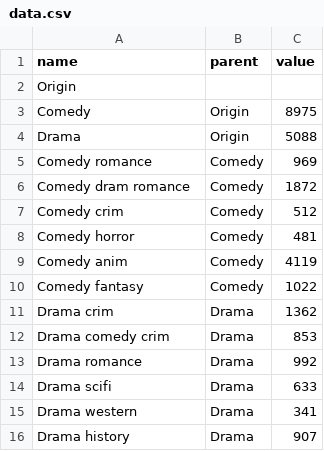
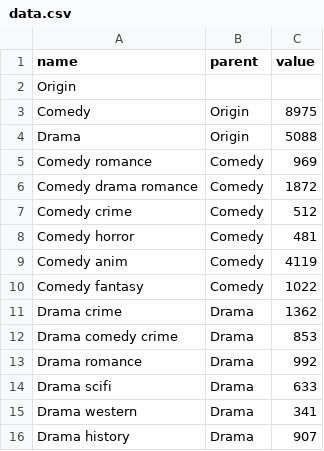
Before and after one commit to hani-laoubi/dataviz, a CSV file: data.csv, drawn as a sheet.

Commit message:
Update data.csv

```diff
--- a/data.csv
+++ b/data.csv
@@ -5,4 +5,4 @@ Drama,Origin,5088
 Comedy romance,Comedy,969
-Comedy dram romance,Comedy,1872
-Comedy crim,Comedy,512
+Comedy drama romance,Comedy,1872
+Comedy crime,Comedy,512
 Comedy horror,Comedy,481
@@ -10,4 +10,4 @@ Comedy anim,Comedy,4119
 Comedy fantasy,Comedy,1022
-Drama crim,Drama,1362
-Drama comedy crim,Drama,853
+Drama crime,Drama,1362
+Drama comedy crime,Drama,853
 Drama romance,Drama,992
```
